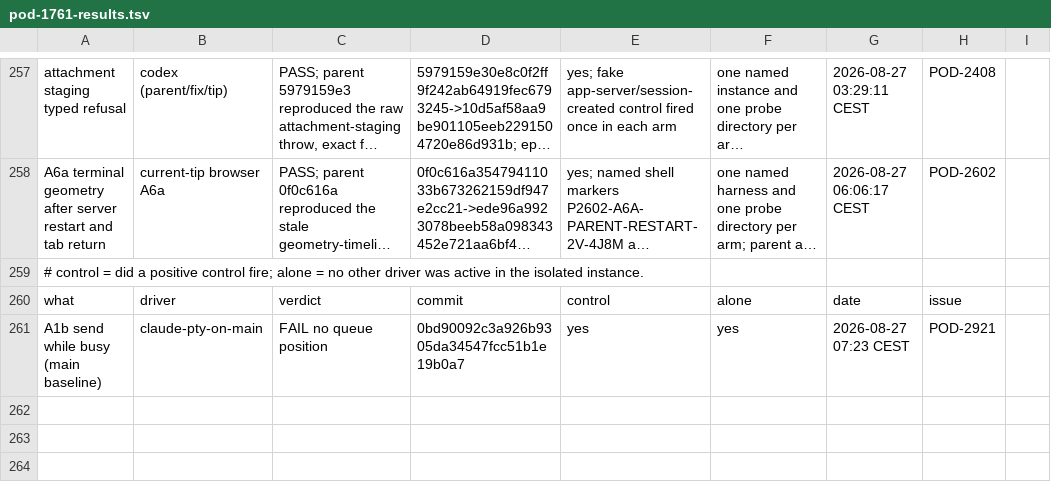
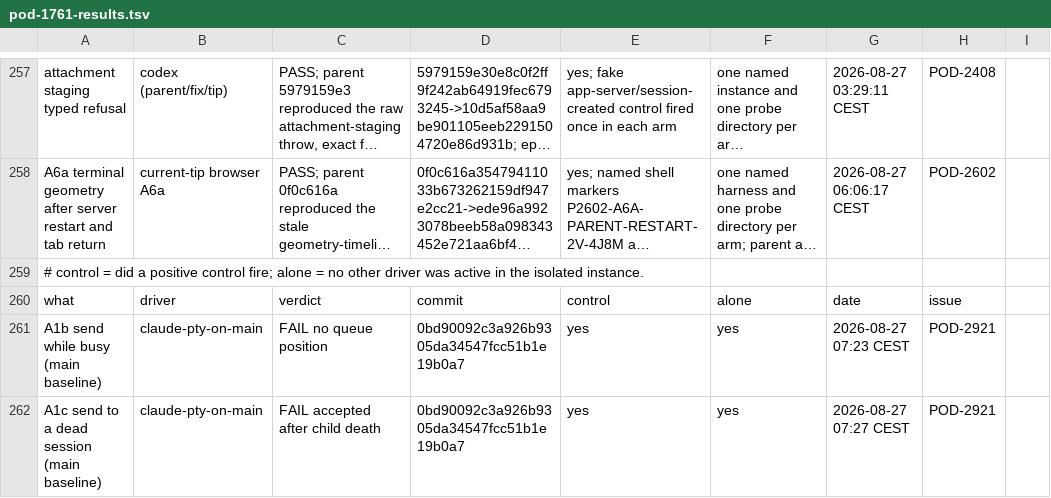
Before and after one commit to madeinorbit/podium, a TSV file: docs/plans/pod-1761-results.tsv, drawn as a sheet; only a part is shown, gaps mark what is left out; long unchanged cells end in …; the diff names each change by its address in the sheet, - before the commit and + after, or states it on an @@ line.

Commit message:
docs: record main A1c baseline

```diff
--- a/docs/plans/pod-1761-results.tsv
+++ b/docs/plans/pod-1761-results.tsv
+row 262: A1c send to a dead session (main baseline) | claude-pty-on-main | FAIL accepted after child death | 0bd90092c3a926b9305da34547fcc51b1e19b0a7 | yes | yes | 2026-08-27 07:27 CEST | POD-2921
```
Also changed, not shown: 4 other files.
